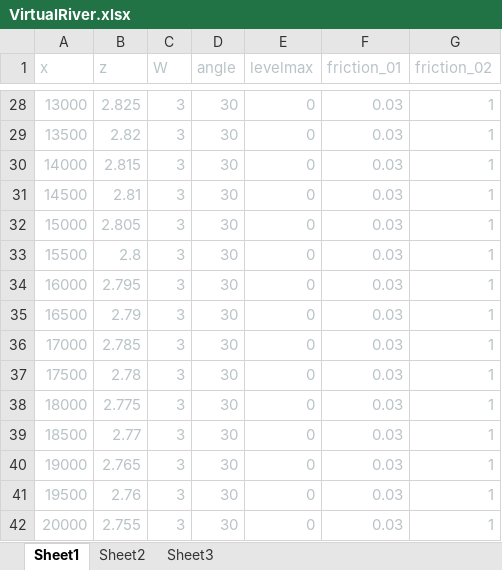
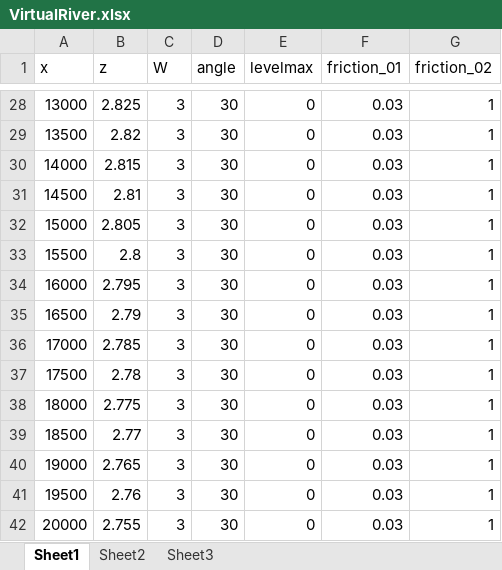
Before and after one commit to kdberends/dotter, an Excel workbook: examples/cases/virtualriver/VirtualRiver.xlsx, sheet Sheet1, drawn as a sheet; only a part is shown, gaps mark what is left out; values as stored, in another font and other column widths than the file's, no borders; charts and pictures not drawn; the diff covers the shown part only; the diff names each change by its address in the sheet, - before the commit and + after, or states it on an @@ line.

```diff
--- a/examples/cases/virtualriver/VirtualRiver.xlsx (sheet Sheet1)
+++ b/examples/cases/virtualriver/VirtualRiver.xlsx (sheet Sheet1)
-A1:G42 text colour: #B9C3C7
+A1:G42 text colour: black
```
Also changed, not shown: 1 edited cell and cell formats elsewhere in this sheet, charts or pictures, examples/cases/virtualriver/VirtualRiver_intervention01.xlsx, 13 other files.
